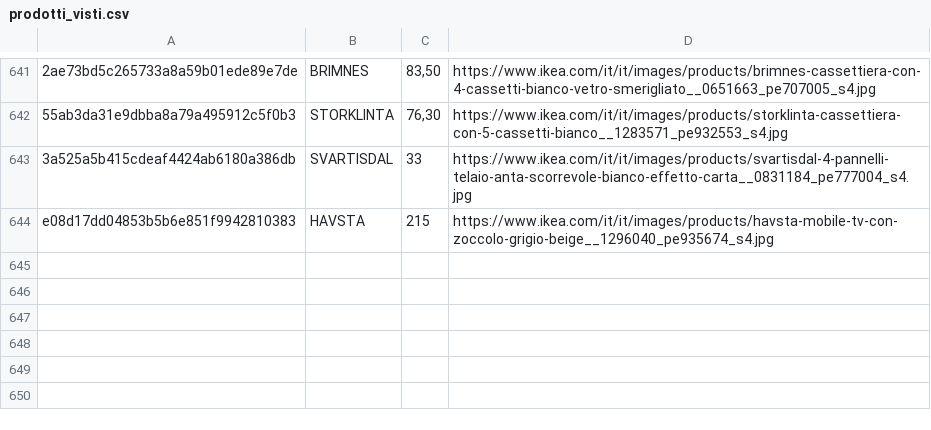
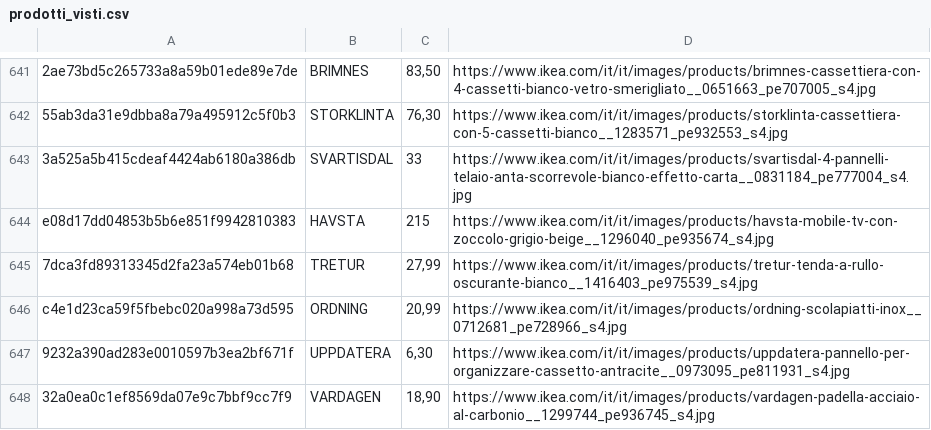
Before and after one commit to flanzuise00-tech/Ikea_NAP, a CSV file: prodotti_visti.csv, drawn as a sheet; only a part is shown, gaps mark what is left out; the diff names each change by its address in the sheet, - before the commit and + after, or states it on an @@ line.

```diff
--- a/prodotti_visti.csv
+++ b/prodotti_visti.csv
+row 645: 7dca3fd89313345d2fa23a574eb01b68 | TRETUR | 27,99 | https://www.ikea.com/it/it/images/products/tretur-tenda-a-rullo-oscurante-bianco__1416403_pe975539_s4.jpg
+row 646: c4e1d23ca59f5fbebc020a998a73d595 | ORDNING | 20,99 | https://www.ikea.com/it/it/images/products/ordning-scolapiatti-inox__0712681_pe728966_s4.jpg
+row 647: 9232a390ad283e0010597b3ea2bf671f | UPPDATERA | 6,30 | https://www.ikea.com/it/it/images/products/uppdatera-pannello-per-organizzare-cassetto-antracite__0973095_pe811931_s4.jpg
+row 648: 32a0ea0c1ef8569da07e9c7bbf9cc7f9 | VARDAGEN | 18,90 | https://www.ikea.com/it/it/images/products/vardagen-padella-acciaio-al-carbonio__1299744_pe936745_s4.jpg
```
